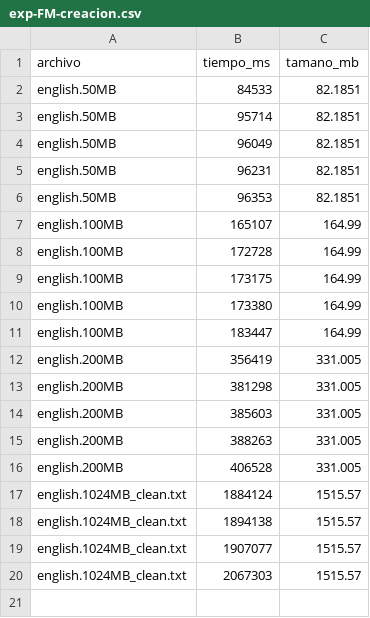
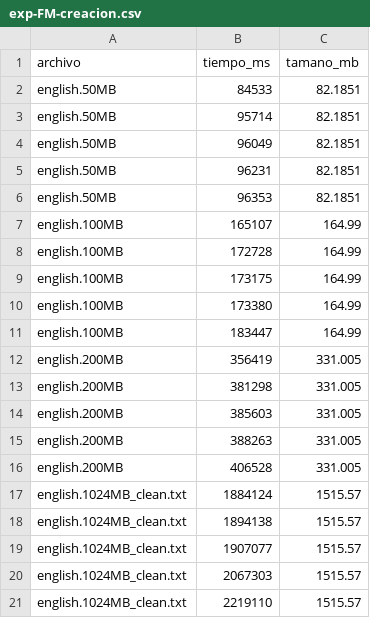
Before and after one commit to NeiraDiego/EDAA_Boletin3, a CSV file: exp-FM-creacion.csv, drawn as a sheet.

```diff
--- a/exp-FM-creacion.csv
+++ b/exp-FM-creacion.csv
@@ -20 +20,2 @@ english.1024MB_clean.txt,1907077,1515.57
 english.1024MB_clean.txt,2067303,1515.57
+english.1024MB_clean.txt,2219110,1515.57
```
Also changed, not shown: exp-FM-busquedas.csv, 2 other files.
